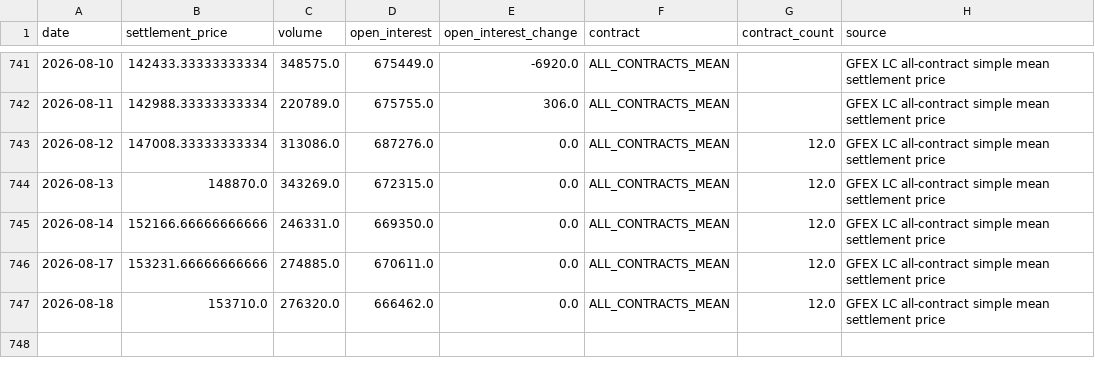
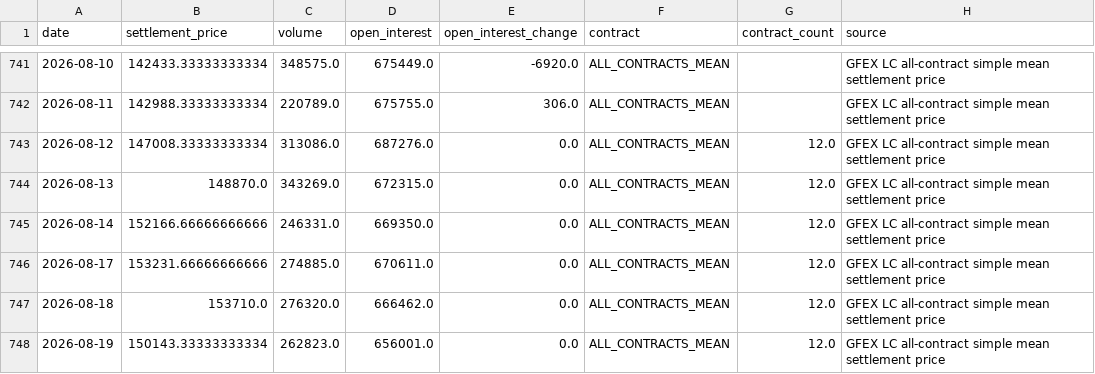
Before and after one commit to Yep1yu/Impact-and-Forecast-of-Domestic-Copper-and-Aluminum-Raw-Material-Procurement-Prices, a CSV file: lithium_carbonate_prediction_outputs/lithium_daily_history.csv, drawn as a sheet; only a part is shown, gaps mark what is left out; the diff names each change by its address in the sheet, - before the commit and + after, or states it on an @@ line.

```diff
--- a/lithium_carbonate_prediction_outputs/lithium_daily_history.csv
+++ b/lithium_carbonate_prediction_outputs/lithium_daily_history.csv
+row 748: 2026-08-19 | 150143.33333333334 | 262823.0 | 656001.0 | 0.0 | ALL_CONTRACTS_MEAN | 12.0 | GFEX LC all-contract simple mean settlement price
```
Also changed, not shown: daily_ensemble_backtest_by_horizon.csv, daily_ensemble_model_weights.csv, 12 other files.
